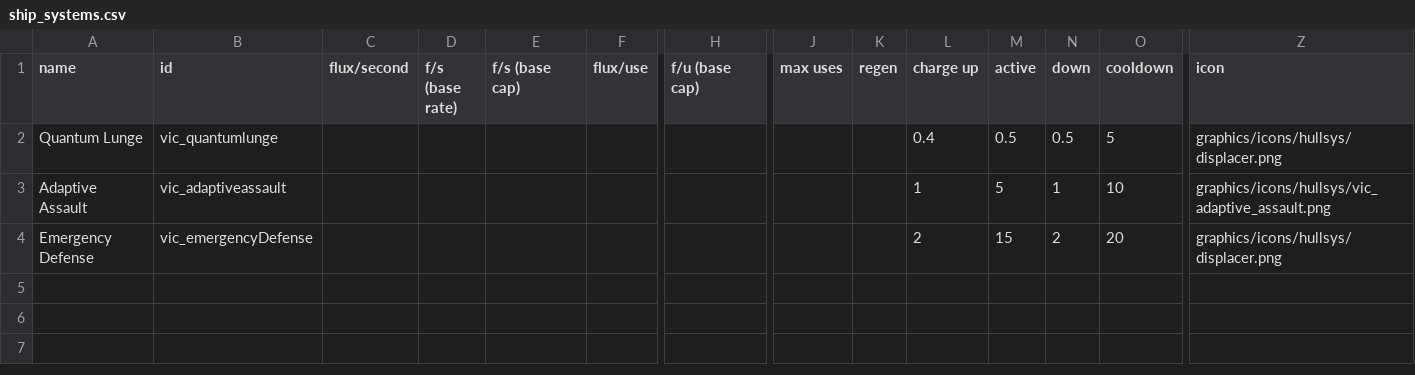
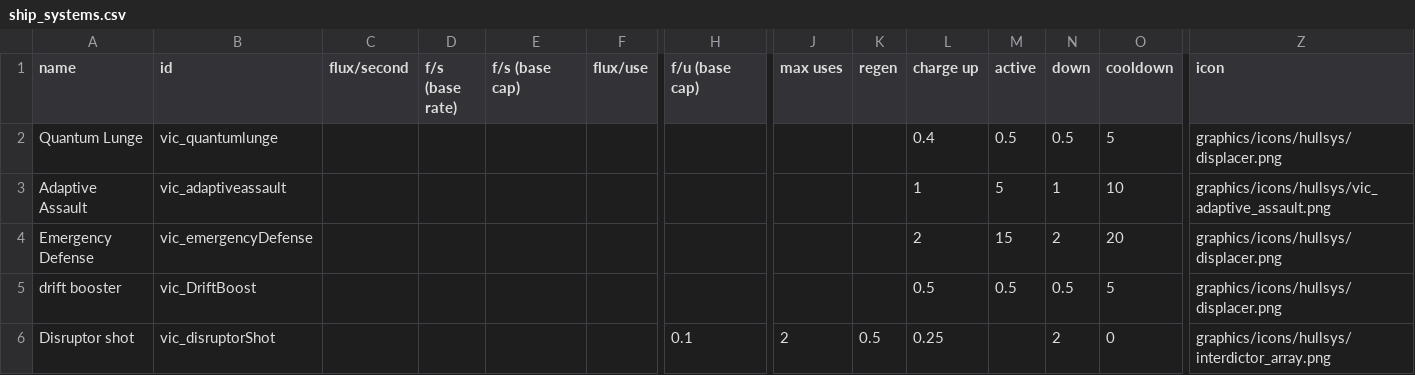
Before and after one commit to AstaratStarsector/VIC, a CSV file: VIC/data/shipsystems/ship_systems.csv, drawn as a sheet; only a part is shown, gaps mark what is left out; rows hold the shown columns only; the diff names each change by its address in the sheet, - before the commit and + after, or states it on an @@ line.

```diff
--- a/VIC/data/shipsystems/ship_systems.csv
+++ b/VIC/data/shipsystems/ship_systems.csv
+row 5: drift booster | vic_DriftBoost |  |  |  |  |  |  |  | 0.5 | 0.5 | 0.5 | 5 | graphics/icons/hullsys/displacer.png
+row 6: Disruptor shot | vic_disruptorShot |  |  |  |  | 0.1 | 2 | 0.5 | 0.25 |  | 2 | 0 | graphics/icons/hullsys/interdictor_array.png
```
Also changed, not shown: VIC/data/campaign/rules.csv, VIC/data/hullmods/hull_mods.csv, 56 other files.
